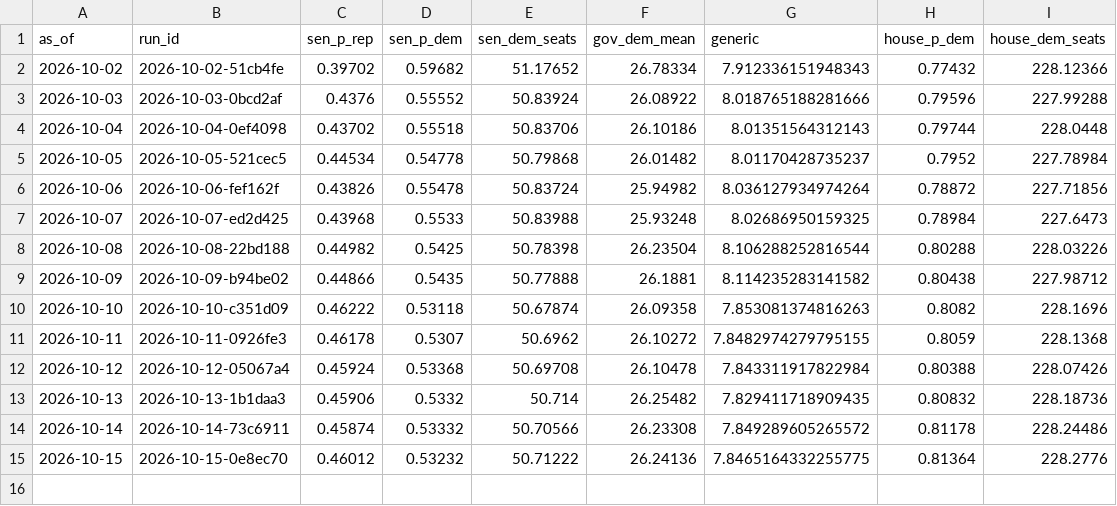
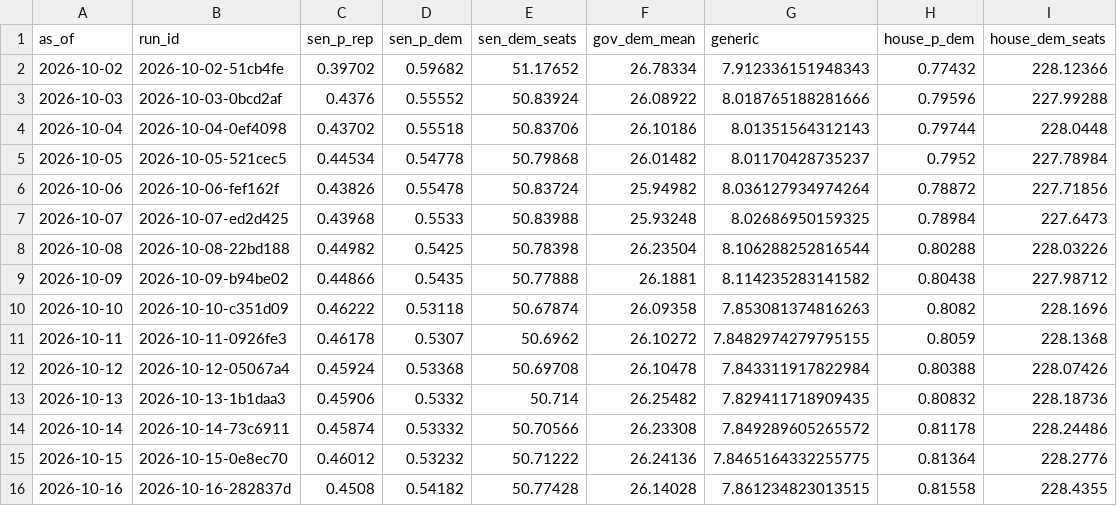
Before and after one commit to codywtripp-lgtm/election-forecast, a CSV file: data/forecasts/national_history.csv, drawn as a sheet.

```diff
--- a/data/forecasts/national_history.csv
+++ b/data/forecasts/national_history.csv
@@ -15 +15,2 @@ as_of,run_id,sen_p_rep,sen_p_dem,sen_dem_seats,gov_dem_mean,generic,house_p_dem,
 2026-10-15,2026-10-15-0e8ec70,0.46012,0.53232,50.71222,26.24136,7.8465164332255775,0.81364,228.2776
+2026-10-16,2026-10-16-282837d,0.4508,0.54182,50.77428,26.14028,7.861234823013515,0.81558,228.4355
```
Also changed, not shown: 11 other files.
